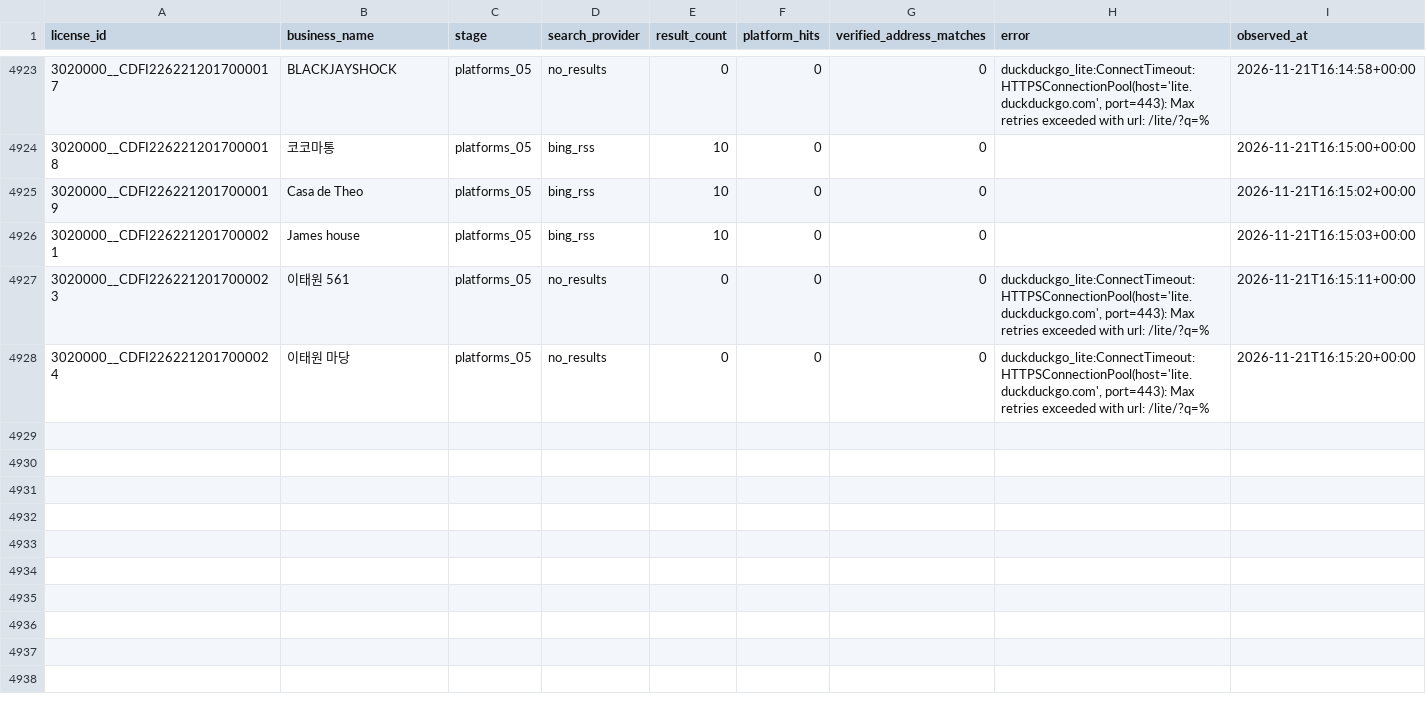
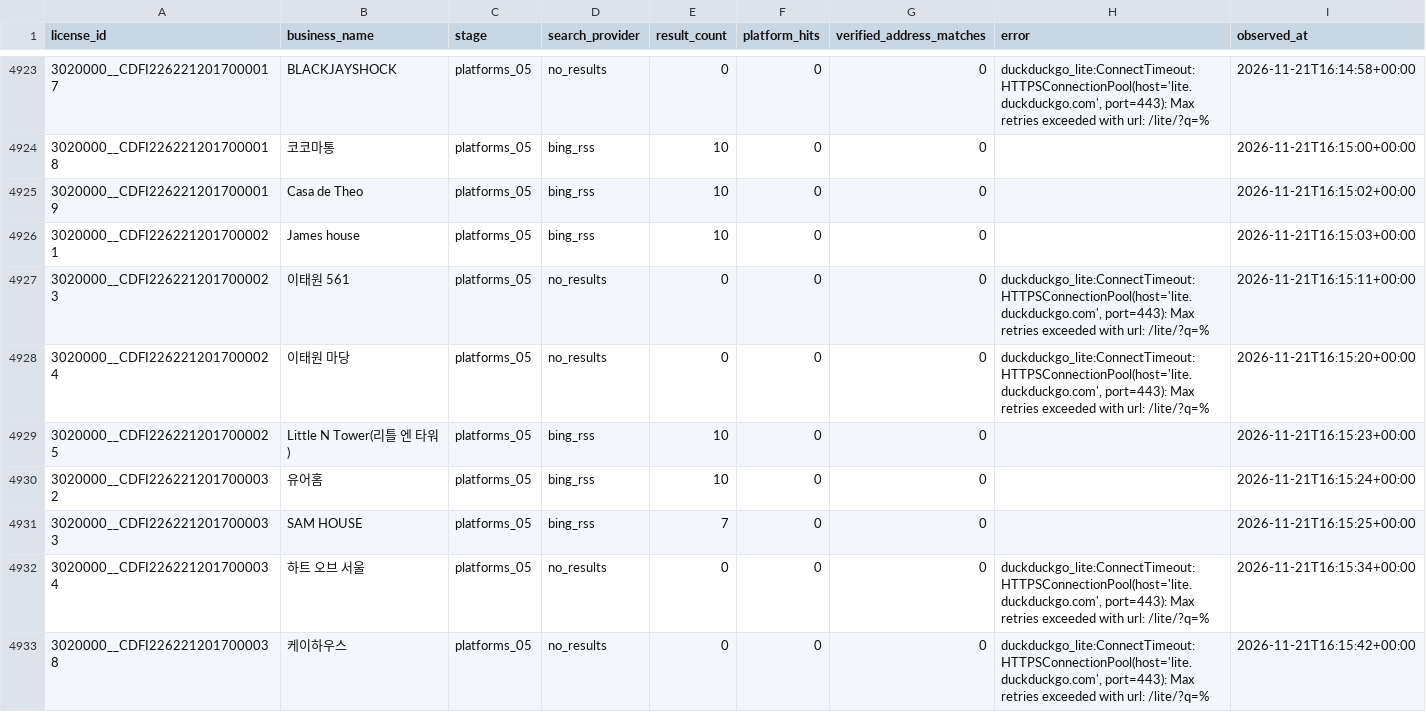
Before and after one commit to lyonbegin/hitel-scribd-runner, a CSV file: data/seoul-ota/search_attempts.csv, drawn as a sheet; only a part is shown, gaps mark what is left out.

```diff
--- a/data/seoul-ota/search_attempts.csv
+++ b/data/seoul-ota/search_attempts.csv
@@ -4928 +4928,6 @@
 3020000__CDFI2262212017000024,이태원 마당,platforms_05,no_results,0,0,0,"duckduckgo_lite:ConnectTimeout:HTTPSConnectionPool(host='lite.duckduckgo.com', port=443): Max retries exceeded with url: /lite/?q=%",2026-11-21T16:15:20+00:00
+3020000__CDFI2262212017000025,Little N Tower(리틀 엔 타워),platforms_05,bing_rss,10,0,0,,2026-11-21T16:15:23+00:00
+3020000__CDFI2262212017000032,유어홈,platforms_05,bing_rss,10,0,0,,2026-11-21T16:15:24+00:00
+3020000__CDFI2262212017000033,SAM HOUSE,platforms_05,bing_rss,7,0,0,,2026-11-21T16:15:25+00:00
+3020000__CDFI2262212017000034,하트 오브 서울,platforms_05,no_results,0,0,0,"duckduckgo_lite:ConnectTimeout:HTTPSConnectionPool(host='lite.duckduckgo.com', port=443): Max retries exceeded with url: /lite/?q=%",2026-11-21T16:15:34+00:00
+3020000__CDFI2262212017000038,케이하우스,platforms_05,no_results,0,0,0,"duckduckgo_lite:ConnectTimeout:HTTPSConnectionPool(host='lite.duckduckgo.com', port=443): Max retries exceeded with url: /lite/?q=%",2026-11-21T16:15:42+00:00
```
Also changed, not shown: 2 other files.
